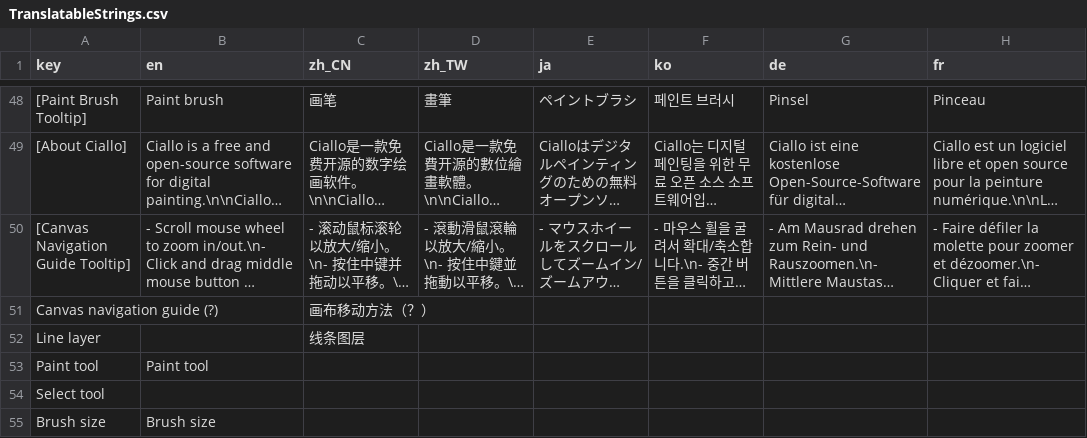
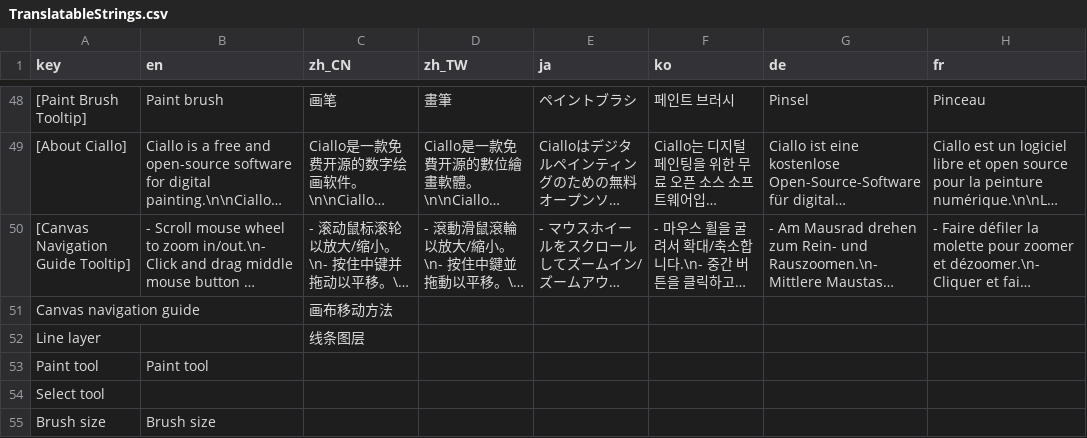
Before and after one commit to djacidfx/Ciallo, a CSV file: Ciallo/Localization/TranslatableStrings.csv, drawn as a sheet; only a part is shown, gaps mark what is left out; long unchanged cells end in …; the diff names each change by its address in the sheet, - before the commit and + after, or states it on an @@ line.

```diff
--- a/Ciallo/Localization/TranslatableStrings.csv
+++ b/Ciallo/Localization/TranslatableStrings.csv
-A51 (key): Canvas navigation guide (?)
+A51 (key): Canvas navigation guide
-C51 (zh_CN): 画布移动方法（？）
+C51 (zh_CN): 画布移动方法
```
Also changed, not shown: 2 other files.
